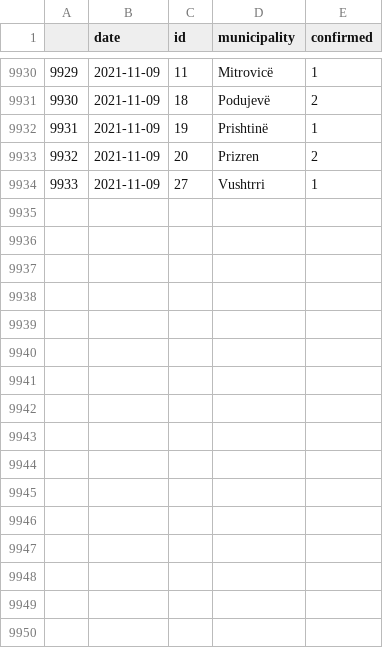
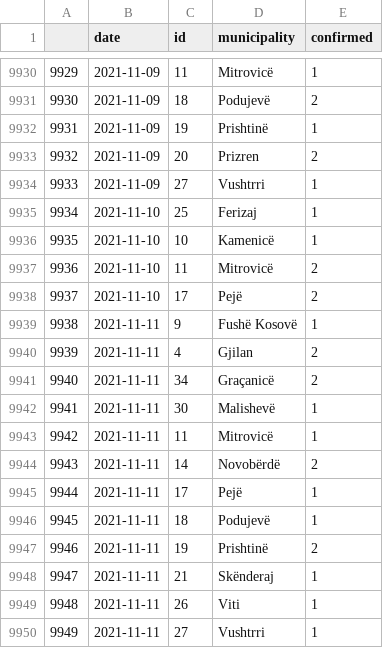
Before and after one commit to KushtrimVisoka/datasets, a CSV file: covid19kosovo_timeseries_municipality.csv, drawn as a sheet; only a part is shown, gaps mark what is left out; the diff names each change by its address in the sheet, - before the commit and + after, or states it on an @@ line.

```diff
--- a/covid19kosovo_timeseries_municipality.csv
+++ b/covid19kosovo_timeseries_municipality.csv
+row 9935: 9934 | 2021-11-10 | 25 | Ferizaj | 1
+row 9936: 9935 | 2021-11-10 | 10 | Kamenicë | 1
+row 9937: 9936 | 2021-11-10 | 11 | Mitrovicë | 2
+row 9938: 9937 | 2021-11-10 | 17 | Pejë | 2
+row 9939: 9938 | 2021-11-11 | 9 | Fushë Kosovë | 1
+row 9940: 9939 | 2021-11-11 | 4 | Gjilan | 2
+row 9941: 9940 | 2021-11-11 | 34 | Graçanicë | 2
+row 9942: 9941 | 2021-11-11 | 30 | Malishevë | 1
+row 9943: 9942 | 2021-11-11 | 11 | Mitrovicë | 1
+row 9944: 9943 | 2021-11-11 | 14 | Novobërdë | 2
+row 9945: 9944 | 2021-11-11 | 17 | Pejë | 1
+row 9946: 9945 | 2021-11-11 | 18 | Podujevë | 1
+row 9947: 9946 | 2021-11-11 | 19 | Prishtinë | 2
+row 9948: 9947 | 2021-11-11 | 21 | Skënderaj | 1
+row 9949: 9948 | 2021-11-11 | 26 | Viti | 1
+row 9950: 9949 | 2021-11-11 | 27 | Vushtrri | 1
```
Also changed, not shown: covid19kosovo_timeseries.csv, 1 other file.
